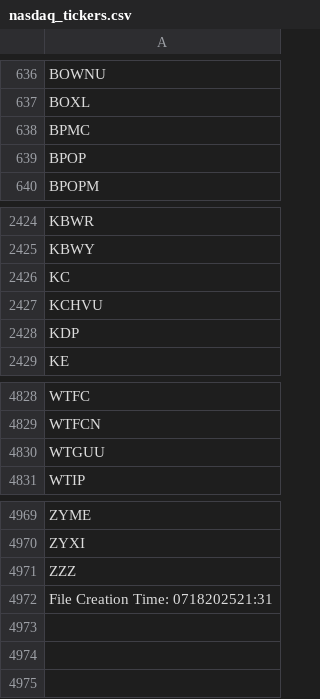
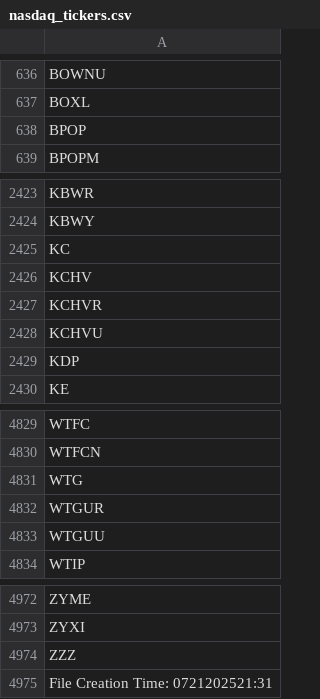
Before and after one commit to cmmds1982/nasdaq-tickers-fetcher, a CSV file: nasdaq_tickers.csv, drawn as a sheet; only a part is shown, gaps mark what is left out.

```diff
--- a/nasdaq_tickers.csv
+++ b/nasdaq_tickers.csv
@@ -637,3 +637,2 @@ BOWNU
 BOXL
-BPMC
 BPOP
@@ -2426,2 +2425,4 @@ KBWY
 KC
+KCHV
+KCHVR
 KCHVU
@@ -4829,2 +4830,4 @@ WTFC
 WTFCN
+WTG
+WTGUR
 WTGUU
@@ -4971,2 +4974,2 @@ ZYXI
 ZZZ
-File Creation Time: 0718202521:31
+File Creation Time: 0721202521:31
```
